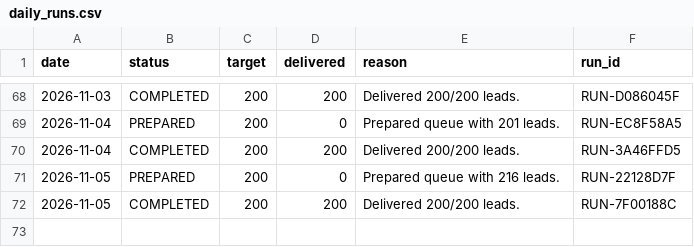
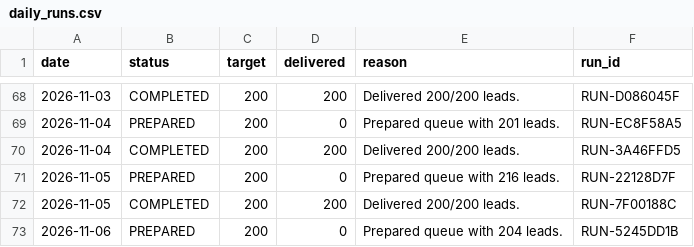
Before and after one commit to ayushdesign4/daily-lead-agent, a CSV file: data/daily_runs.csv, drawn as a sheet; only a part is shown, gaps mark what is left out.

```diff
--- a/data/daily_runs.csv
+++ b/data/daily_runs.csv
@@ -132 +132,2 @@ date,status,target,delivered,reason,run_id
 2026-11-05,COMPLETED,200,200,Delivered 200/200 leads.,RUN-7F00188C
+2026-11-06,PREPARED,200,0,Prepared queue with 204 leads.,RUN-5245DD1B
```
Also changed, not shown: 6 other files.
